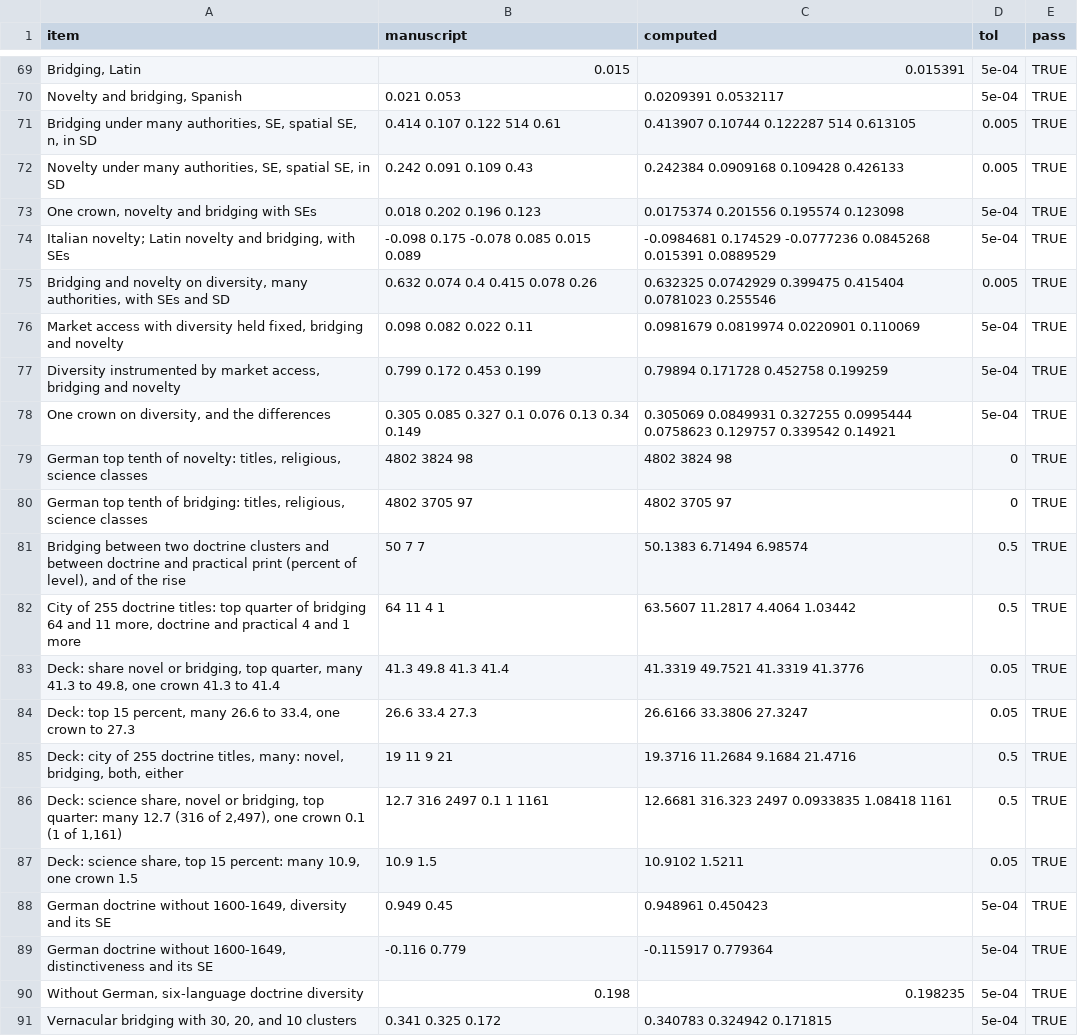
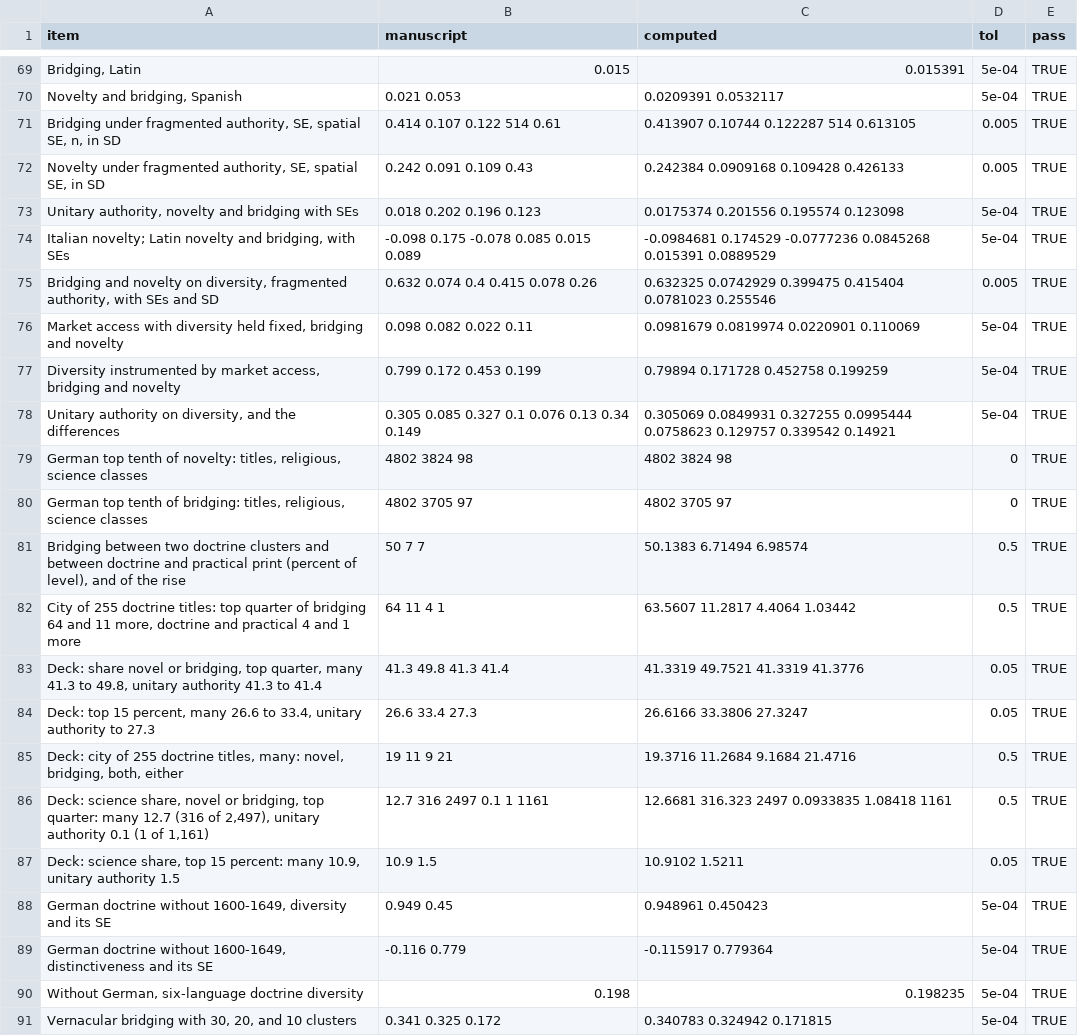
Before and after one commit to noeldjohnson/noeldjohnson.github.io, a CSV file: interactive/market-for-ideas/checks.csv, drawn as a sheet; only a part is shown, gaps mark what is left out; the diff covers the shown part only.

```diff
--- a/interactive/market-for-ideas/checks.csv
+++ b/interactive/market-for-ideas/checks.csv
@@ -70,10 +70,10 @@
 "Novelty and bridging, Spanish","0.021 0.053","0.0209391 0.0532117",5e-04,TRUE
-"Bridging under many authorities, SE, spatial SE, n, in SD","0.414 0.107 0.122 514 0.61","0.413907 0.10744 0.122287 514 0.613105",0.005,TRUE
-"Novelty under many authorities, SE, spatial SE, in SD","0.242 0.091 0.109 0.43","0.242384 0.0909168 0.109428 0.426133",0.005,TRUE
-"One crown, novelty and bridging with SEs","0.018 0.202 0.196 0.123","0.0175374 0.201556 0.195574 0.123098",5e-04,TRUE
+"Bridging under fragmented authority, SE, spatial SE, n, in SD","0.414 0.107 0.122 514 0.61","0.413907 0.10744 0.122287 514 0.613105",0.005,TRUE
+"Novelty under fragmented authority, SE, spatial SE, in SD","0.242 0.091 0.109 0.43","0.242384 0.0909168 0.109428 0.426133",0.005,TRUE
+"Unitary authority, novelty and bridging with SEs","0.018 0.202 0.196 0.123","0.0175374 0.201556 0.195574 0.123098",5e-04,TRUE
 "Italian novelty; Latin novelty and bridging, with SEs","-0.098 0.175 -0.078 0.085 0.015 0.089","-0.0984681 0.174529 -0.0777236 0.0845268 0.015391 0.0889529",5e-04,TRUE
-"Bridging and novelty on diversity, many authorities, with SEs and SD","0.632 0.074 0.4 0.415 0.078 0.26","0.632325 0.0742929 0.399475 0.415404 0.0781023 0.255546",0.005,TRUE
+"Bridging and novelty on diversity, fragmented authority, with SEs and SD","0.632 0.074 0.4 0.415 0.078 0.26","0.632325 0.0742929 0.399475 0.415404 0.0781023 0.255546",0.005,TRUE
 "Market access with diversity held fixed, bridging and novelty","0.098 0.082 0.022 0.11","0.0981679 0.0819974 0.0220901 0.110069",5e-04,TRUE
 "Diversity instrumented by market access, bridging and novelty","0.799 0.172 0.453 0.199","0.79894 0.171728 0.452758 0.199259",5e-04,TRUE
-"One crown on diversity, and the differences","0.305 0.085 0.327 0.1 0.076 0.13 0.34 0.149","0.305069 0.0849931 0.327255 0.0995444 0.0758623 0.129757 0.339542 0.14921",5e-04,TRUE
+"Unitary authority on diversity, and the differences","0.305 0.085 0.327 0.1 0.076 0.13 0.34 0.149","0.305069 0.0849931 0.327255 0.0995444 0.0758623 0.129757 0.339542 0.14921",5e-04,TRUE
 "German top tenth of novelty: titles, religious, science classes","4802 3824 98","4802 3824 98",0,TRUE
@@ -82,7 +82,7 @@
 "City of 255 doctrine titles: top quarter of bridging 64 and 11 more, doctrine and practical 4 and 1 more","64 11 4 1","63.5607 11.2817 4.4064 1.03442",0.5,TRUE
-"Deck: share novel or bridging, top quarter, many 41.3 to 49.8, one crown 41.3 to 41.4","41.3 49.8 41.3 41.4","41.3319 49.7521 41.3319 41.3776",0.05,TRUE
-"Deck: top 15 percent, many 26.6 to 33.4, one crown to 27.3","26.6 33.4 27.3","26.6166 33.3806 27.3247",0.05,TRUE
+"Deck: share novel or bridging, top quarter, many 41.3 to 49.8, unitary authority 41.3 to 41.4","41.3 49.8 41.3 41.4","41.3319 49.7521 41.3319 41.3776",0.05,TRUE
+"Deck: top 15 percent, many 26.6 to 33.4, unitary authority to 27.3","26.6 33.4 27.3","26.6166 33.3806 27.3247",0.05,TRUE
 "Deck: city of 255 doctrine titles, many: novel, bridging, both, either","19 11 9 21","19.3716 11.2684 9.1684 21.4716",0.5,TRUE
-"Deck: science share, novel or bridging, top quarter: many 12.7 (316 of 2,497), one crown 0.1 (1 of 1,161)","12.7 316 2497 0.1 1 1161","12.6681 316.323 2497 0.0933835 1.08418 1161",0.5,TRUE
-"Deck: science share, top 15 percent: many 10.9, one crown 1.5","10.9 1.5","10.9102 1.5211",0.05,TRUE
+"Deck: science share, novel or bridging, top quarter: many 12.7 (316 of 2,497), unitary authority 0.1 (1 of 1,161)","12.7 316 2497 0.1 1 1161","12.6681 316.323 2497 0.0933835 1.08418 1161",0.5,TRUE
+"Deck: science share, top 15 percent: many 10.9, unitary authority 1.5","10.9 1.5","10.9102 1.5211",0.05,TRUE
 "German doctrine without 1600-1649, diversity and its SE","0.949 0.45","0.948961 0.450423",5e-04,TRUE
```
Also changed, not shown: 13 edited cells elsewhere in this file, 10 other files.
